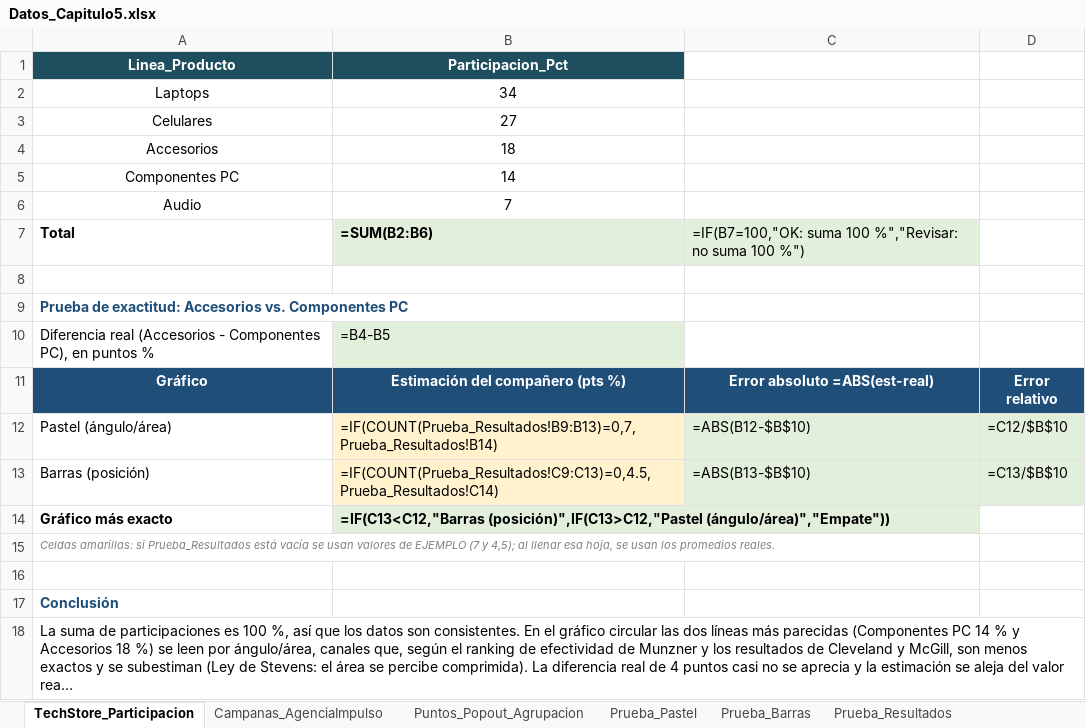
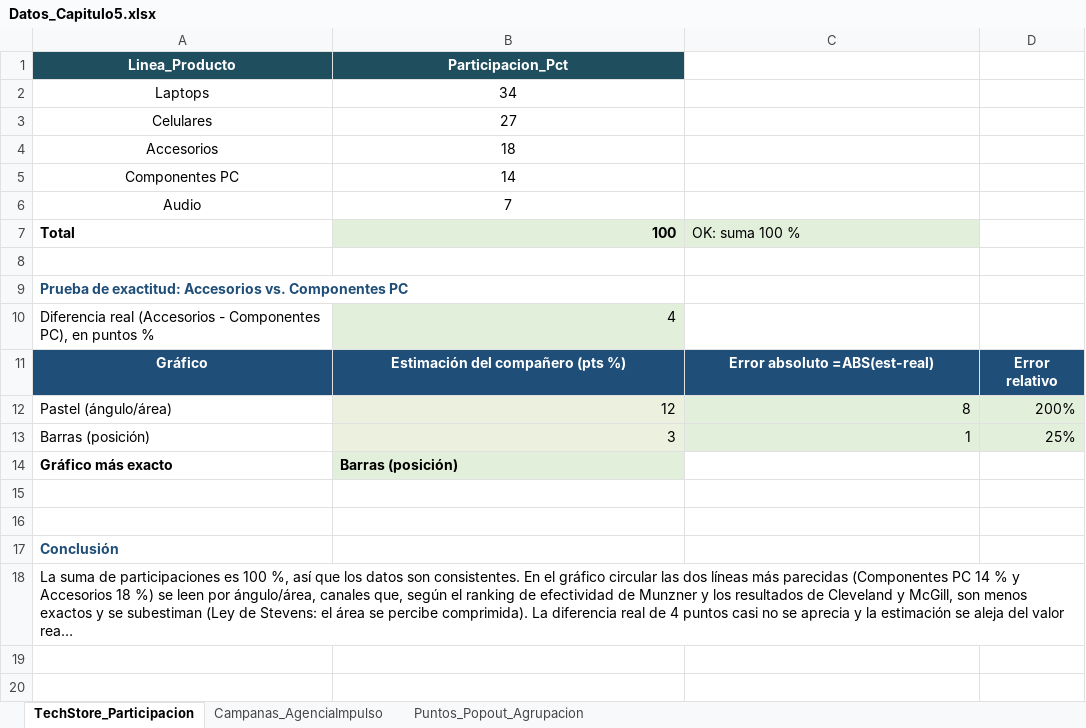
Before and after one commit to Samycaballero/visualizacion-capitulo5-munzner, an Excel workbook: Datos_Capitulo5.xlsx, sheet TechStore_Participacion, drawn as a sheet; long unchanged cells end in …; values as stored, in another font and other column widths than the file's, no borders; formulas without a stored value are shown as written; charts and pictures not drawn; the diff names each change by its address in the sheet, - before the commit and + after, or states it on an @@ line.

```diff
--- a/Datos_Capitulo5.xlsx (sheet TechStore_Participacion)
+++ b/Datos_Capitulo5.xlsx (sheet TechStore_Participacion)
-sheet tab: Prueba_Pastel
-sheet tab: Prueba_Barras
-sheet tab: Prueba_Resultados
-B7 (Participacion_Pct): =SUM(B2:B6)
+B7 (Participacion_Pct): 100
-C7: =IF(B7=100,"OK: suma 100 %","Revisar: no suma 100 %")
+C7: OK: suma 100 %
-B10 (Participacion_Pct): =B4-B5
+B10 (Participacion_Pct): 4
-B12 (Participacion_Pct): =IF(COUNT(Prueba_Resultados!B9:B13)=0,7,Prueba_Resultados!B14)
+B12 (Participacion_Pct): 12
-C12: =ABS(B12-$B$10)
+C12: 8
-D12: =C12/$B$10
+D12: 200%
-B13 (Participacion_Pct): =IF(COUNT(Prueba_Resultados!C9:C13)=0,4.5,Prueba_Resultados!C14)
+B13 (Participacion_Pct): 3
-C13: =ABS(B13-$B$10)
+C13: 1
-D13: =C13/$B$10
+D13: 25%
-B14 (Participacion_Pct): =IF(C13<C12,"Barras (posición)",IF(C13>C12,"Pastel (ángulo/área)","Empate"))
+B14 (Participacion_Pct): Barras (posición)
-A15 (Linea_Producto): Celdas amarillas: si Prueba_Resultados está vacía se usan valores de EJEMPLO (7 y 4,5); al llenar esa hoja, se usan los promedios reales.
+A15 (Linea_Producto): (empty)
```
Also changed, not shown: sheet Campanas_AgenciaImpulso, charts or pictures.
